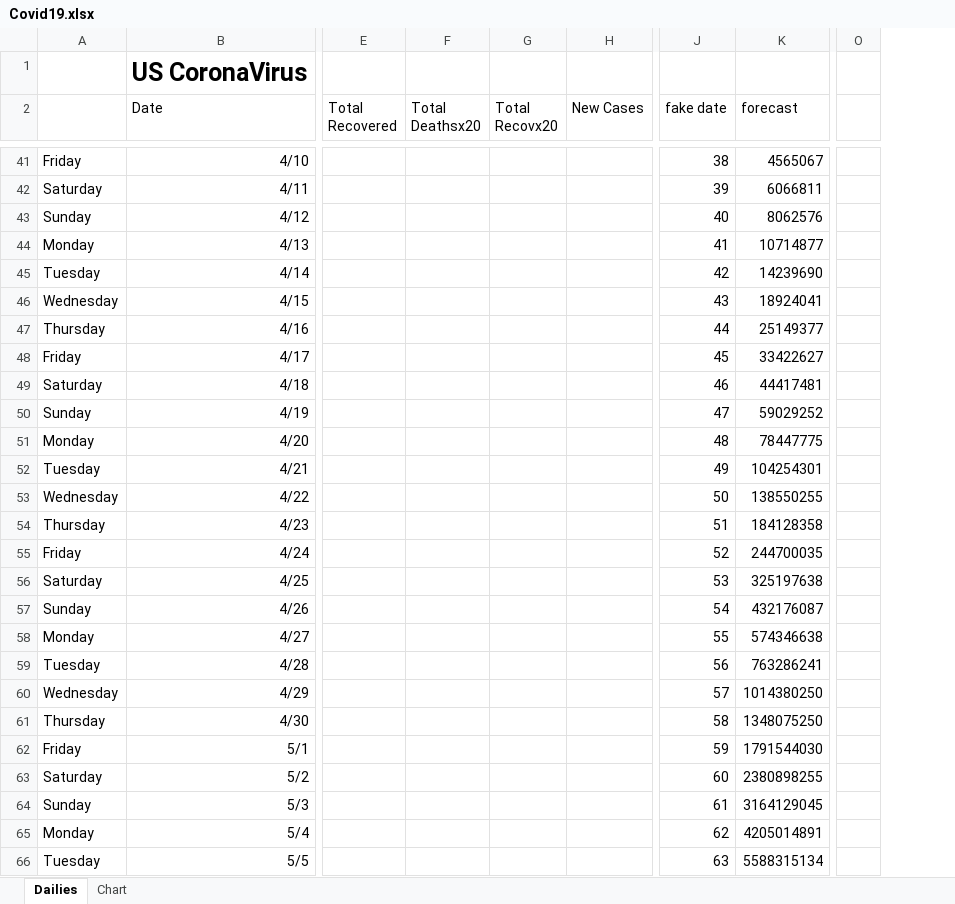
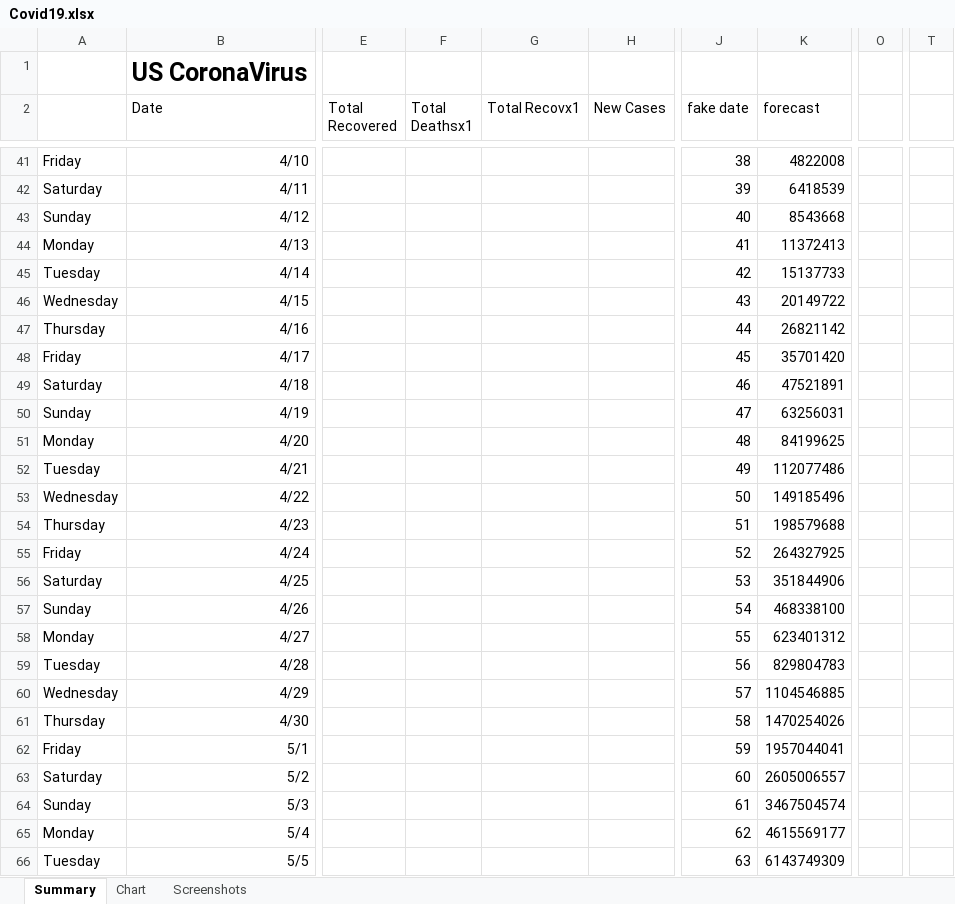
Before and after one commit to RichardPellessier/Covid-tracker, an Excel workbook: Covid19.xlsx, sheet Summary, drawn as a sheet; only a part is shown, gaps mark what is left out; values as stored, in another font and other column widths than the file's, no borders; charts and pictures not drawn; removed rows and columns are numbered as before the commit, all else as after; the diff covers the shown part only; the diff names each change by its address in the sheet, - before the commit and + after, or states it on an @@ line.

```diff
--- a/Covid19.xlsx (sheet Summary)
+++ b/Covid19.xlsx (sheet Summary)
-sheet tab: Dailies
+sheet tab: Summary
+sheet tab: Screenshots
-column F (Total Deathsx20), empty
-column G (Total Recovx20), empty
+column F (Total Deathsx1), empty
+column G (Total Recovx1), empty
-column O, empty
+column O, empty
+column T, empty
-K41 (forecast): 4565067
+K41 (forecast): 4822008
-K42 (forecast): 6066811
+K42 (forecast): 6418539
-K43 (forecast): 8062576
+K43 (forecast): 8543668
-K44 (forecast): 10714877
+K44 (forecast): 11372413
-K45 (forecast): 14239690
+K45 (forecast): 15137733
-K46 (forecast): 18924041
+K46 (forecast): 20149722
-K47 (forecast): 25149377
+K47 (forecast): 26821142
-K48 (forecast): 33422627
+K48 (forecast): 35701420
-K49 (forecast): 44417481
+K49 (forecast): 47521891
-K50 (forecast): 59029252
+K50 (forecast): 63256031
-K51 (forecast): 78447775
+K51 (forecast): 84199625
-K52 (forecast): 104254301
+K52 (forecast): 112077486
-K53 (forecast): 138550255
+K53 (forecast): 149185496
-K54 (forecast): 184128358
+K54 (forecast): 198579688
-K55 (forecast): 244700035
+K55 (forecast): 264327925
-K56 (forecast): 325197638
+K56 (forecast): 351844906
-K57 (forecast): 432176087
+K57 (forecast): 468338100
-K58 (forecast): 574346638
+K58 (forecast): 623401312
-K59 (forecast): 763286241
+K59 (forecast): 829804783
-K60 (forecast): 1014380250
+K60 (forecast): 1104546885
-K61 (forecast): 1348075250
+K61 (forecast): 1470254026
-K62 (forecast): 1791544030
+K62 (forecast): 1957044041
-K63 (forecast): 2380898255
+K63 (forecast): 2605006557
-K64 (forecast): 3164129045
+K64 (forecast): 3467504574
-K65 (forecast): 4205014891
+K65 (forecast): 4615569177
-K66 (forecast): 5588315134
+K66 (forecast): 6143749309
```
Also changed, not shown: 56 edited cells elsewhere in this sheet, charts or pictures, Covid dataset.xlsx.
